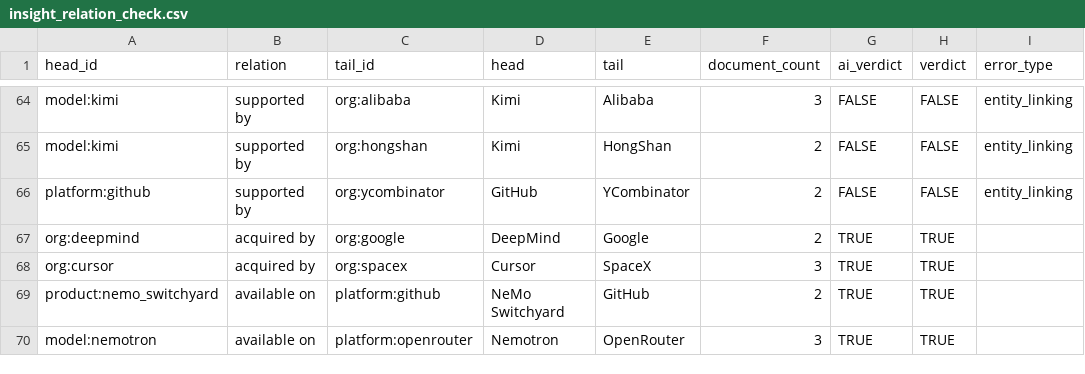
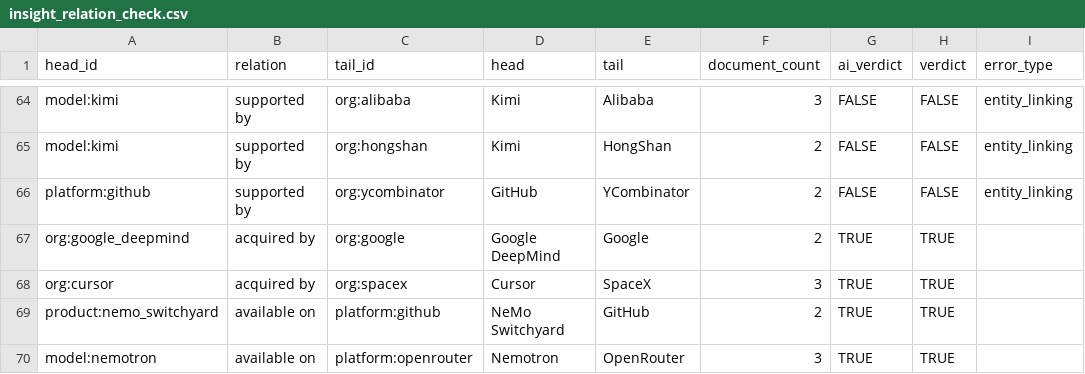
Before and after one commit to jihyeon26/2026-09-CLT-computational_language, a CSV file: artifacts/stage1_wp3/evaluation/relation_correction/insight_relation_check.csv, drawn as a sheet; only a part is shown, gaps mark what is left out; the diff names each change by its address in the sheet, - before the commit and + after, or states it on an @@ line.

```diff
--- a/artifacts/stage1_wp3/evaluation/relation_correction/insight_relation_check.csv
+++ b/artifacts/stage1_wp3/evaluation/relation_correction/insight_relation_check.csv
-A67 (head_id): org:deepmind
+A67 (head_id): org:google_deepmind
-D67 (head): DeepMind
+D67 (head): Google DeepMind
```
Also changed, not shown: 4 other files.
